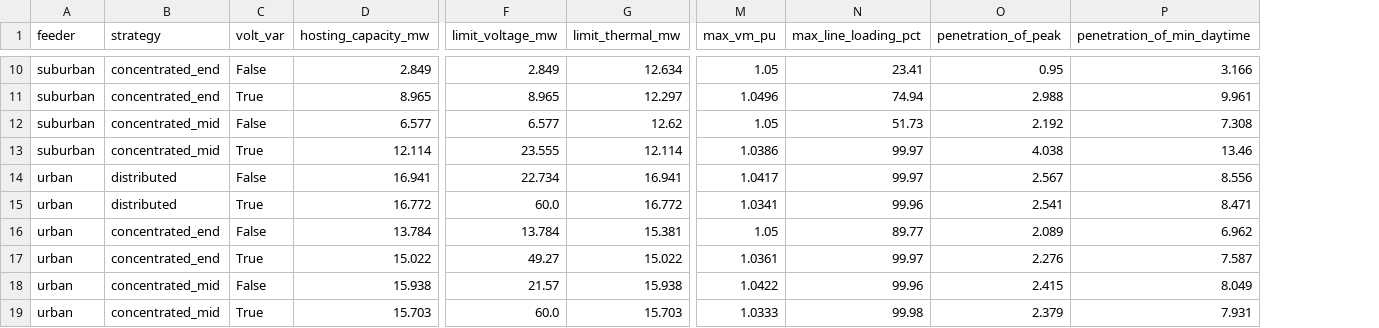
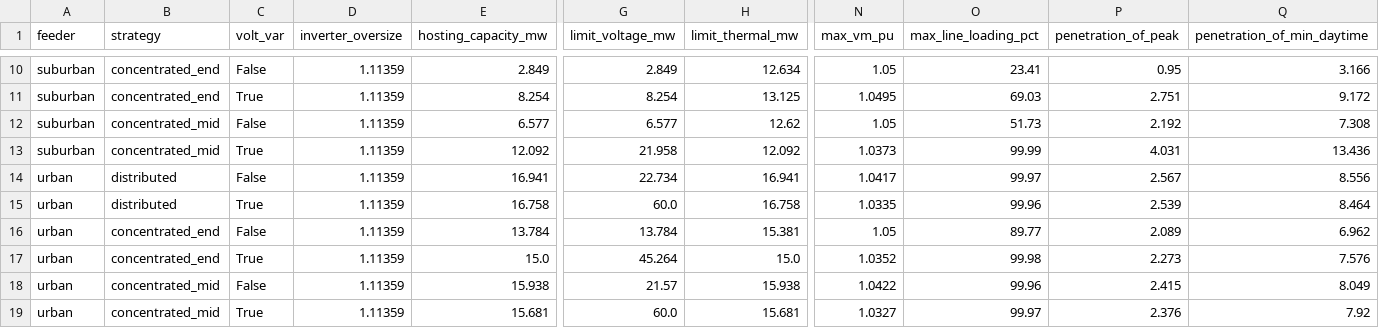
Before and after one commit to ASM-21/gatingfactor, a CSV file: outputs/hosting-capacity-sim/hosting_capacity_results.csv, drawn as a sheet; only a part is shown, gaps mark what is left out; addresses are those after the commit; the diff covers the shown part only; the diff names each change by its address in the sheet, - before the commit and + after, or states it on an @@ line.

```diff
--- a/outputs/hosting-capacity-sim/hosting_capacity_results.csv
+++ b/outputs/hosting-capacity-sim/hosting_capacity_results.csv
+column D (inverter_oversize), rows 10-19: all 1.11359
-E11 (hosting_capacity_mw): 8.965
+E11 (hosting_capacity_mw): 8.254
-G11 (limit_voltage_mw): 8.965
+G11 (limit_voltage_mw): 8.254
-H11 (limit_thermal_mw): 12.297
+H11 (limit_thermal_mw): 13.125
-N11 (max_vm_pu): 1.0496
+N11 (max_vm_pu): 1.0495
-O11 (max_line_loading_pct): 74.94
+O11 (max_line_loading_pct): 69.03
-P11 (penetration_of_peak): 2.988
+P11 (penetration_of_peak): 2.751
-Q11 (penetration_of_min_daytime): 9.961
+Q11 (penetration_of_min_daytime): 9.172
-E13 (hosting_capacity_mw): 12.114
+E13 (hosting_capacity_mw): 12.092
-G13 (limit_voltage_mw): 23.555
+G13 (limit_voltage_mw): 21.958
-H13 (limit_thermal_mw): 12.114
+H13 (limit_thermal_mw): 12.092
-N13 (max_vm_pu): 1.0386
+N13 (max_vm_pu): 1.0373
-O13 (max_line_loading_pct): 99.97
+O13 (max_line_loading_pct): 99.99
-P13 (penetration_of_peak): 4.038
+P13 (penetration_of_peak): 4.031
-Q13 (penetration_of_min_daytime): 13.46
+Q13 (penetration_of_min_daytime): 13.436
-E15 (hosting_capacity_mw): 16.772
+E15 (hosting_capacity_mw): 16.758
-H15 (limit_thermal_mw): 16.772
+H15 (limit_thermal_mw): 16.758
-N15 (max_vm_pu): 1.0341
+N15 (max_vm_pu): 1.0335
-P15 (penetration_of_peak): 2.541
+P15 (penetration_of_peak): 2.539
-Q15 (penetration_of_min_daytime): 8.471
+Q15 (penetration_of_min_daytime): 8.464
-E17 (hosting_capacity_mw): 15.022
+E17 (hosting_capacity_mw): 15.0
-G17 (limit_voltage_mw): 49.27
+G17 (limit_voltage_mw): 45.264
-H17 (limit_thermal_mw): 15.022
+H17 (limit_thermal_mw): 15.0
-N17 (max_vm_pu): 1.0361
+N17 (max_vm_pu): 1.0352
-O17 (max_line_loading_pct): 99.97
+O17 (max_line_loading_pct): 99.98
-P17 (penetration_of_peak): 2.276
+P17 (penetration_of_peak): 2.273
-Q17 (penetration_of_min_daytime): 7.587
+Q17 (penetration_of_min_daytime): 7.576
-E19 (hosting_capacity_mw): 15.703
+E19 (hosting_capacity_mw): 15.681
-H19 (limit_thermal_mw): 15.703
+H19 (limit_thermal_mw): 15.681
-N19 (max_vm_pu): 1.0333
+N19 (max_vm_pu): 1.0327
-O19 (max_line_loading_pct): 99.98
+O19 (max_line_loading_pct): 99.97
-P19 (penetration_of_peak): 2.379
+P19 (penetration_of_peak): 2.376
-Q19 (penetration_of_min_daytime): 7.931
+Q19 (penetration_of_min_daytime): 7.92
```
Also changed, not shown: 29 edited cells elsewhere in this file, outputs/hosting-capacity-sim/nodal_hosting_capacity.csv, 21 other files.
